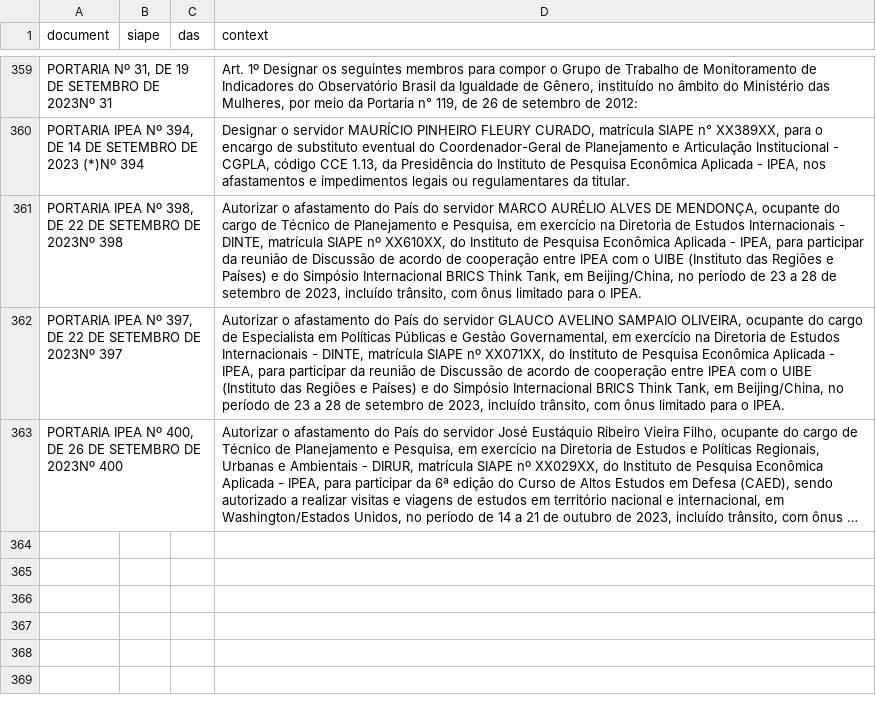
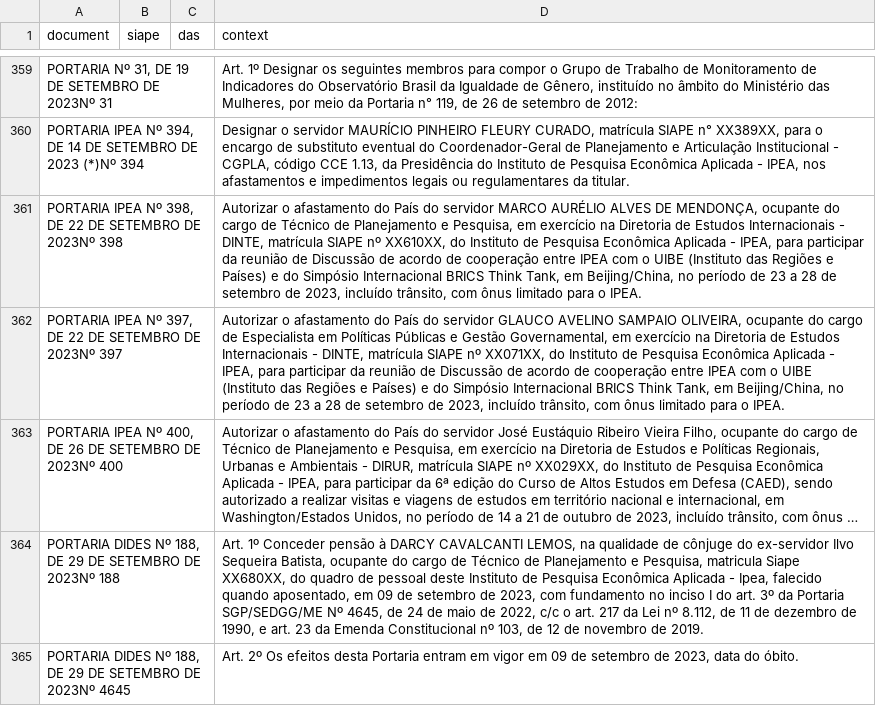
Before and after one commit to BAFurtado/ipea_dou_bot, a CSV file: data/dou.csv, drawn as a sheet; only a part is shown, gaps mark what is left out; long unchanged cells end in …; the diff names each change by its address in the sheet, - before the commit and + after, or states it on an @@ line.

```diff
--- a/data/dou.csv
+++ b/data/dou.csv
+row 364: PORTARIA DIDES Nº 188, DE 29 DE SETEMBRO DE 2023Nº 188 |  |  | Art. 1º Conceder pensão à DARCY CAVALCANTI LEMOS, na qualidade de cônjuge do ex-servidor Ilvo Sequeira Batista, ocupante do cargo de Técnico de Planejamento e Pesquisa, matricula Siape XX680XX, do quadro de pessoal deste Instituto de Pesquisa Econômica Aplicada - Ipea, falecido quando aposentado, em 09 de setembro de 2023, com fundamento no inciso I do art. 3º da Portaria SGP/SEDGG/ME Nº 4645, de 24 de maio de 2022, c/c o art. 217 da Lei nº 8.112, de 11 de dezembro de 1990, e art. 23 da Emenda Constitucional nº 103, de 12 de novembro de 2019.
+row 365: PORTARIA DIDES Nº 188, DE 29 DE SETEMBRO DE 2023Nº 4645 |  |  | Art. 2º Os efeitos desta Portaria entram em vigor em 09 de setembro de 2023, data do óbito.
```
Also changed, not shown: 1 other file.
